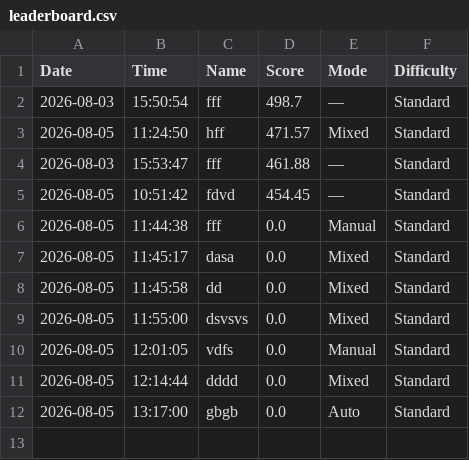
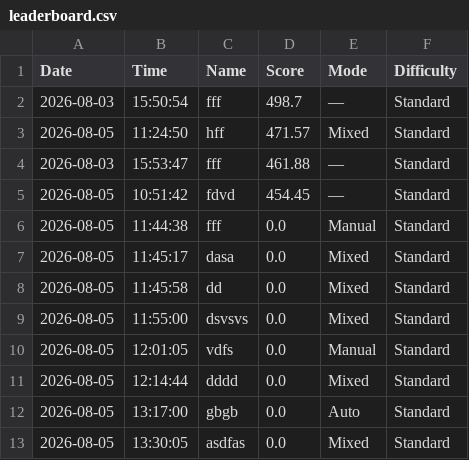
Before and after one commit to scarrax/InvertedPendulum, a CSV file: leaderboard.csv, drawn as a sheet.

```diff
--- a/leaderboard.csv
+++ b/leaderboard.csv
@@ -12 +12,2 @@ Date,Time,Name,Score,Mode,Difficulty
 2026-08-05,13:17:00,gbgb,0.0,Auto,Standard
+2026-08-05,13:30:05,asdfas,0.0,Mixed,Standard
```
